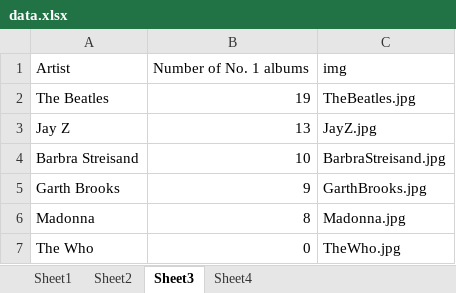
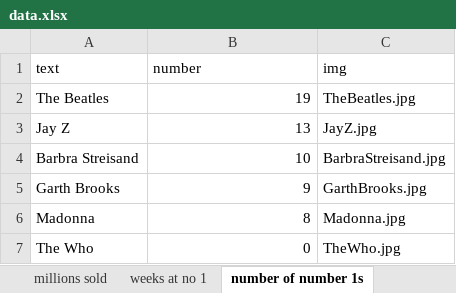
Before and after one commit to USATODAY/record-day-matchgame, an Excel workbook: data_tools/src/data.xlsx, sheet number of number 1s, drawn as a sheet; values as stored, in another font and other column widths than the file's, no borders; charts and pictures not drawn; removed rows and columns are numbered as before the commit, all else as after; the diff names each change by its address in the sheet, - before the commit and + after, or states it on an @@ line.

```diff
--- a/data_tools/src/data.xlsx (sheet number of number 1s)
+++ b/data_tools/src/data.xlsx (sheet number of number 1s)
-sheet tab: Sheet1
+sheet tab: millions sold
-sheet tab: Sheet2
+sheet tab: weeks at no 1
-sheet tab: Sheet3
+sheet tab: number of number 1s
-row 1: Artist | Number of No. 1 albums | img
+row 1: text | number | img
```
Also changed, not shown: sheet millions sold, sheet weeks at no 1, sheet album covers, other sheet tabs, 17 other files.
